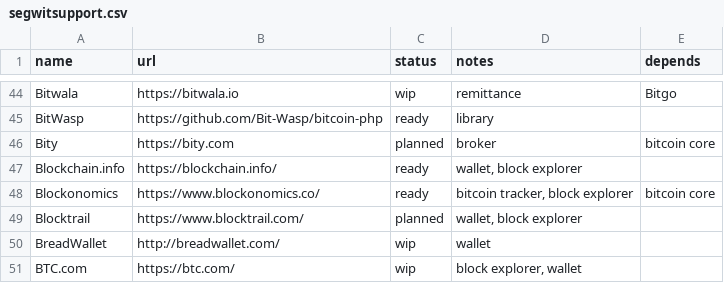
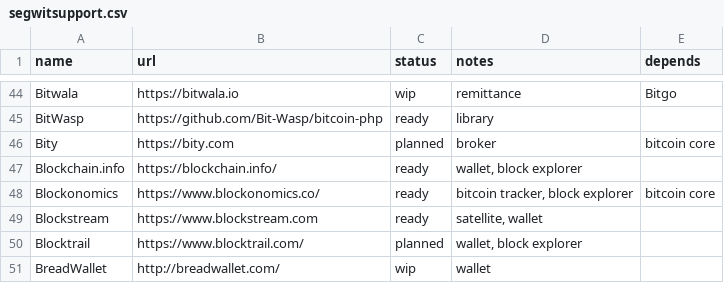
Before and after one commit to archive-of-deleted-repositories/jamesob__bitcoincore.org, a CSV file: _data/segwitsupport.csv, drawn as a sheet; only a part is shown, gaps mark what is left out; the shorter side is filled out with more unchanged rows.

Commit message:
Update segwitsupport.csv

```diff
--- a/_data/segwitsupport.csv
+++ b/_data/segwitsupport.csv
@@ -48,2 +48,3 @@ Blockchain.info,https://blockchain.info/,ready,"wallet, block explorer",
 Blockonomics,https://www.blockonomics.co/,ready,"bitcoin tracker, block explorer","bitcoin core"
+Blockstream,https://www.blockstream.com,ready,"satellite, wallet",
 Blocktrail,https://www.blocktrail.com/,planned,"wallet, block explorer",
```
